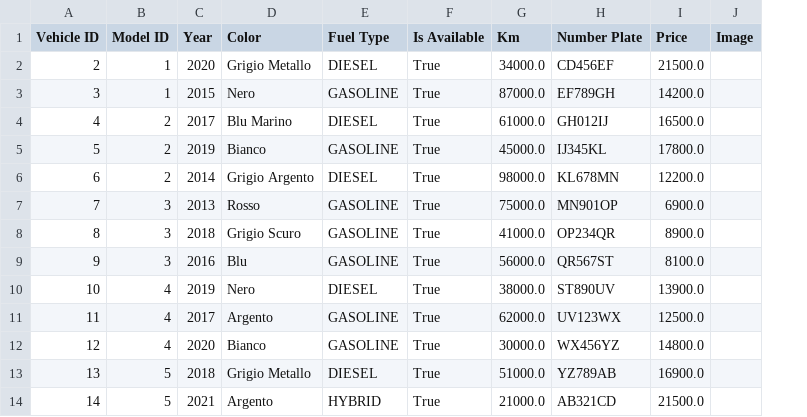
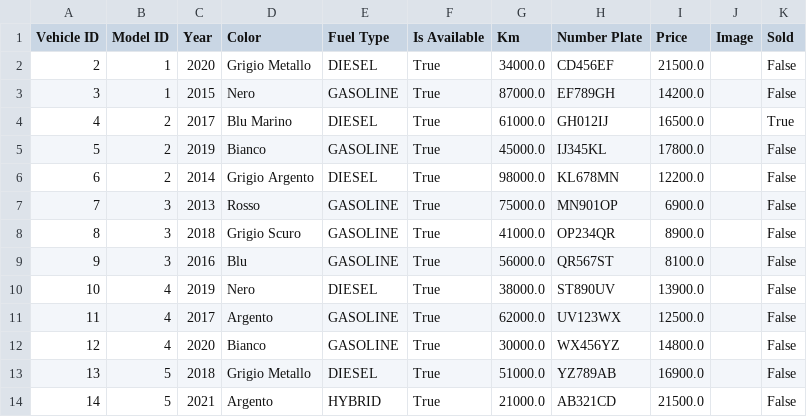
Before and after one commit to Rock3rz/IngSW, a CSV file: Src/DB/vehicle.csv, drawn as a sheet; only a part is shown; the diff names each change by its address in the sheet, - before the commit and + after, or states it on an @@ line.

Commit message:
Cambiamenti in Vehicle

```diff
--- a/Src/DB/vehicle.csv
+++ b/Src/DB/vehicle.csv
+column K (Sold), rows 2-14: False | False | True | False | False | False | False | False | False | False | False | False | False
```
Also changed, not shown: Src/DB/quote.csv, 4 other files.
